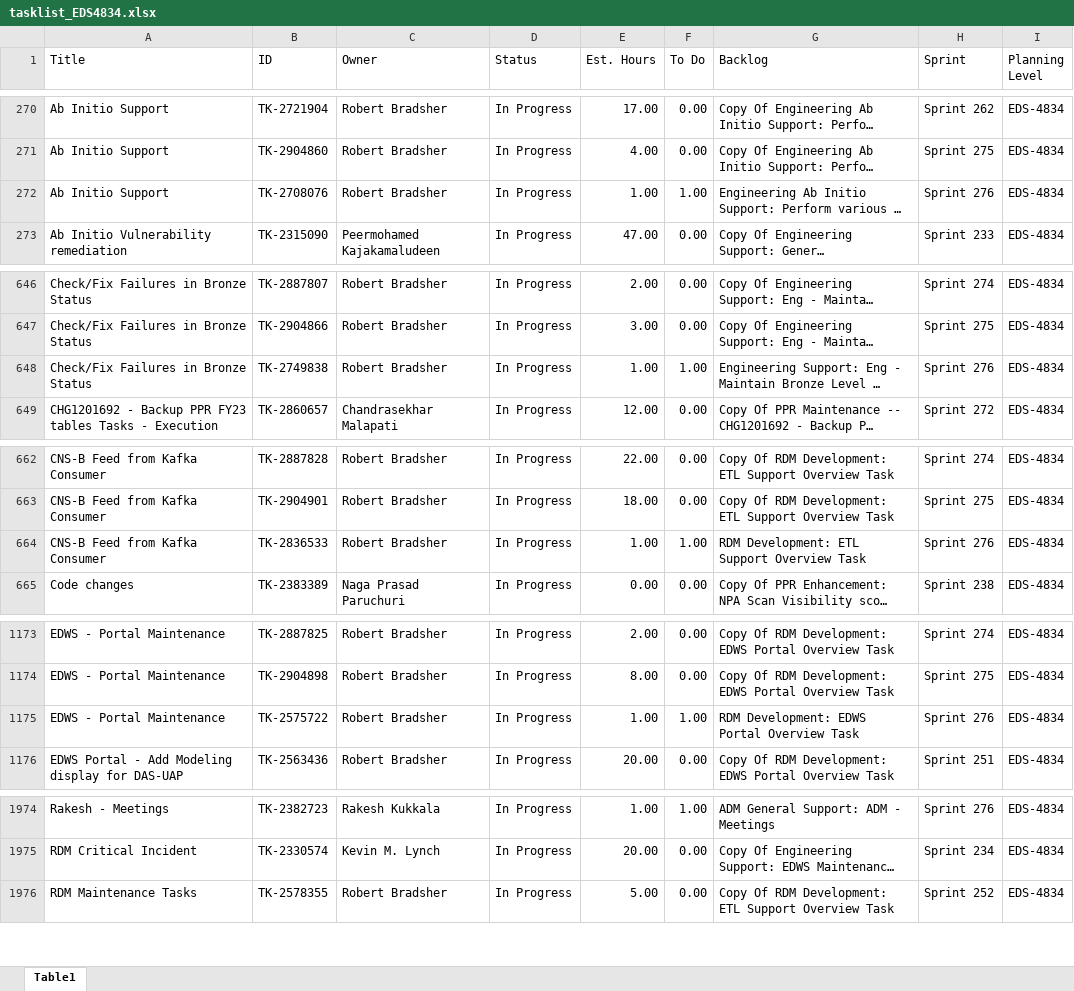
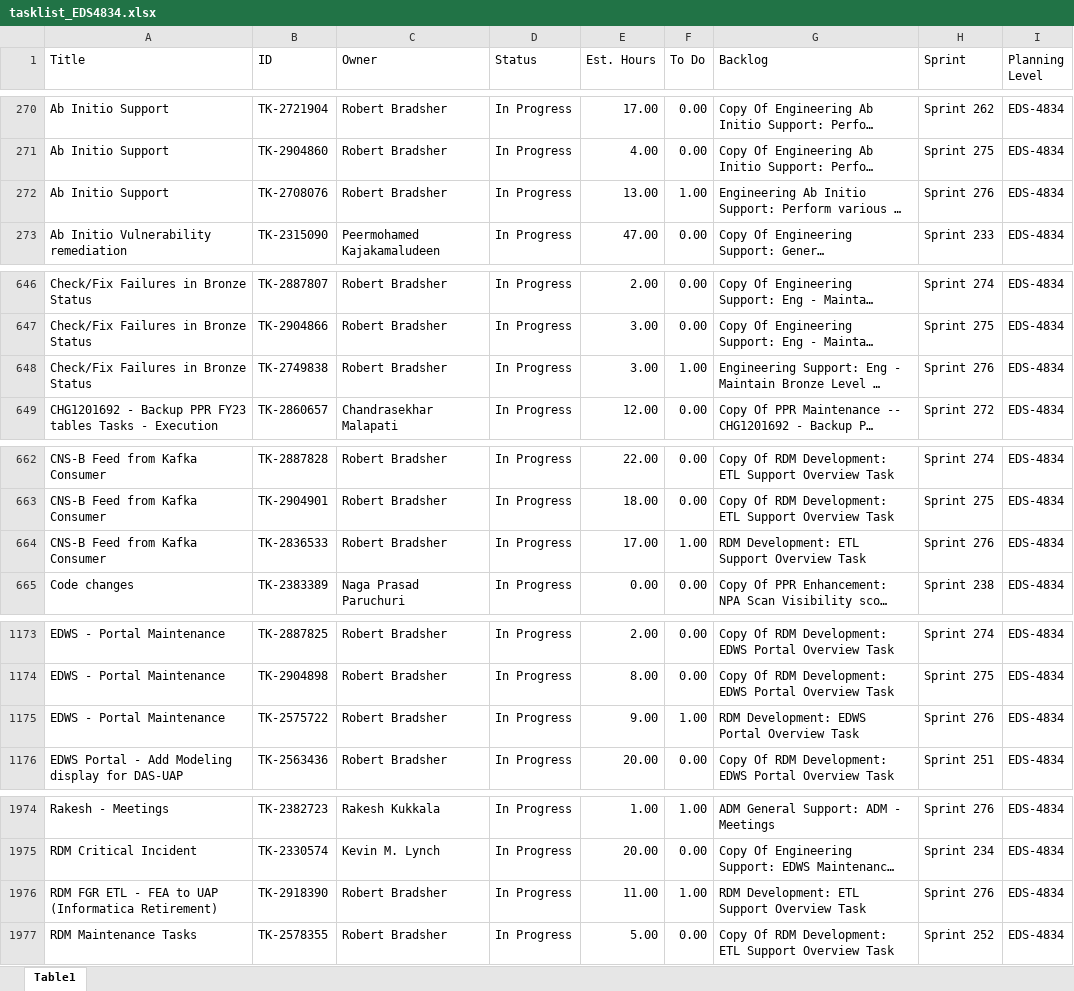
Before and after one commit to usps-dataeng/versionone-dashboard, an Excel workbook: tasklist_EDS4834.xlsx, sheet Table1, drawn as a sheet; only a part is shown, gaps mark what is left out; long unchanged cells end in …; values as stored, in another font and other column widths than the file's, no borders; the diff covers the shown part only; the diff names each change by its address in the sheet, - before the commit and + after, or states it on an @@ line.

```diff
--- a/tasklist_EDS4834.xlsx (sheet Table1)
+++ b/tasklist_EDS4834.xlsx (sheet Table1)
-E272 (Est. Hours): 1.00
+E272 (Est. Hours): 13.00
-E648 (Est. Hours): 1.00
+E648 (Est. Hours): 3.00
-E664 (Est. Hours): 1.00
+E664 (Est. Hours): 17.00
-E1175 (Est. Hours): 1.00
+E1175 (Est. Hours): 9.00
+row 1976: RDM FGR ETL - FEA to UAP (Informatica Retirement) | TK-2918390 | Robert Bradsher | In Progress | 11.00 | 1.00 | RDM Development: ETL Support Overview Task | Sprint 276 | EDS-4834
```
Also changed, not shown: 2 edited cells elsewhere in this sheet, tasklist_CDAS6441.xlsx, tasklist_EEB9372.xlsx, 5 other files.
